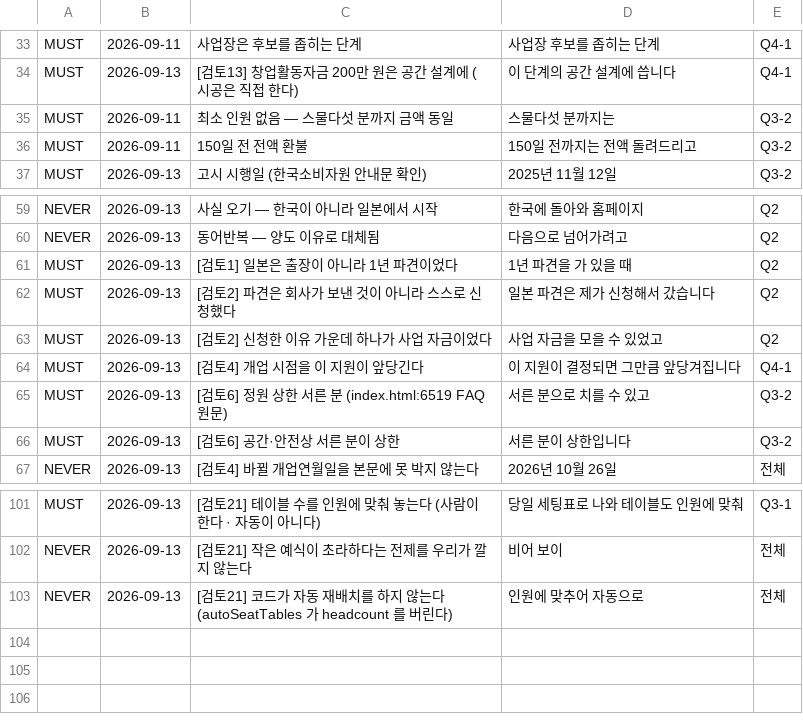
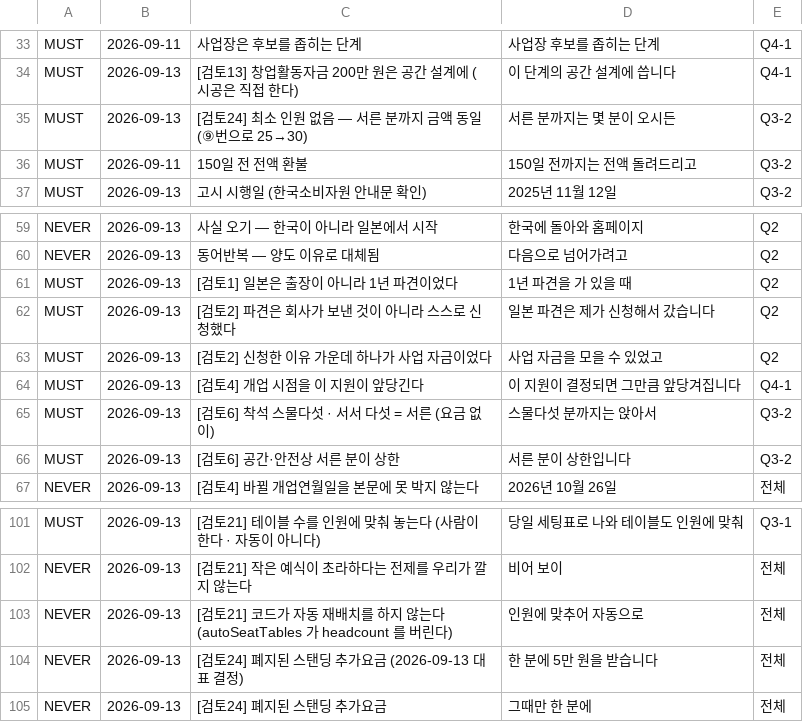
Before and after one commit to gtrddrt7706-cpu/momentedit-site, a TSV file: docs/국가지원금/대표결정_반영대장.tsv, drawn as a sheet; only a part is shown, gaps mark what is left out.

```diff
--- a/docs/국가지원금/대표결정_반영대장.tsv
+++ b/docs/국가지원금/대표결정_반영대장.tsv
@@ -34,3 +34,3 @@ MUST	2026-09-11	사업장은 후보를 좁히는 단계	사업장 후보를 좁
 MUST	2026-09-13	[검토13] 창업활동자금 200만 원은 공간 설계에 (시공은 직접 한다)	이 단계의 공간 설계에 씁니다	Q4-1
-MUST	2026-09-11	최소 인원 없음 — 스물다섯 분까지 금액 동일	스물다섯 분까지는	Q3-2
+MUST	2026-09-13	[검토24] 최소 인원 없음 — 서른 분까지 금액 동일 (⑨번으로 25→30)	서른 분까지는 몇 분이 오시든	Q3-2
 MUST	2026-09-11	150일 전 전액 환불	150일 전까지는 전액 돌려드리고	Q3-2
@@ -64,3 +64,3 @@ MUST	2026-09-13	[검토2] 신청한 이유 가운데 하나가 사업 자금이
 MUST	2026-09-13	[검토4] 개업 시점을 이 지원이 앞당긴다	이 지원이 결정되면 그만큼 앞당겨집니다	Q4-1
-MUST	2026-09-13	[검토6] 정원 상한 서른 분 (index.html:6519 FAQ 원문)	서른 분으로 치를 수 있고	Q3-2
+MUST	2026-09-13	[검토6] 착석 스물다섯 · 서서 다섯 = 서른 (요금 없이)	스물다섯 분까지는 앉아서	Q3-2
 MUST	2026-09-13	[검토6] 공간·안전상 서른 분이 상한	서른 분이 상한입니다	Q3-2
@@ -103 +103,3 @@ NEVER	2026-09-13	[검토21] 작은 예식이 초라하다는 전제를 우리가
 NEVER	2026-09-13	[검토21] 코드가 자동 재배치를 하지 않는다 (autoSeatTables 가 headcount 를 버린다)	인원에 맞추어 자동으로	전체
+NEVER	2026-09-13	[검토24] 폐지된 스탠딩 추가요금 (2026-09-13 대표 결정)	한 분에 5만 원을 받습니다	전체
+NEVER	2026-09-13	[검토24] 폐지된 스탠딩 추가요금	그때만 한 분에	전체
```
Also changed, not shown: 5 other files.
